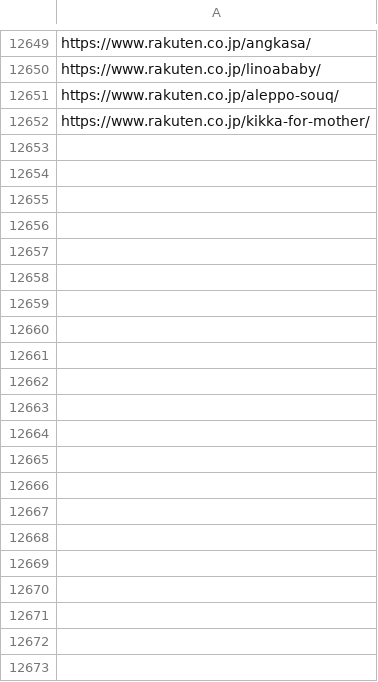
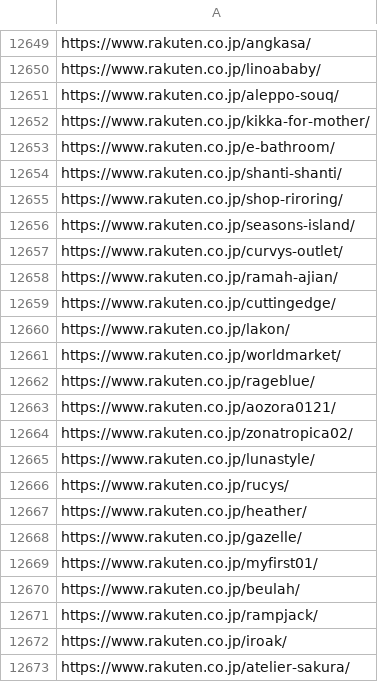
Before and after one commit to toaruman/PROLE, a CSV file: rakuten_scraping.csv, drawn as a sheet; only a part is shown, gaps mark what is left out; the diff names each change by its address in the sheet, - before the commit and + after, or states it on an @@ line.

```diff
--- a/rakuten_scraping.csv
+++ b/rakuten_scraping.csv
+row 12653: https://www.rakuten.co.jp/e-bathroom/
+row 12654: https://www.rakuten.co.jp/shanti-shanti/
+row 12655: https://www.rakuten.co.jp/shop-riroring/
+row 12656: https://www.rakuten.co.jp/seasons-island/
+row 12657: https://www.rakuten.co.jp/curvys-outlet/
+row 12658: https://www.rakuten.co.jp/ramah-ajian/
+row 12659: https://www.rakuten.co.jp/cuttingedge/
+row 12660: https://www.rakuten.co.jp/lakon/
+row 12661: https://www.rakuten.co.jp/worldmarket/
+row 12662: https://www.rakuten.co.jp/rageblue/
+row 12663: https://www.rakuten.co.jp/aozora0121/
+row 12664: https://www.rakuten.co.jp/zonatropica02/
+row 12665: https://www.rakuten.co.jp/lunastyle/
+row 12666: https://www.rakuten.co.jp/rucys/
+row 12667: https://www.rakuten.co.jp/heather/
+row 12668: https://www.rakuten.co.jp/gazelle/
+row 12669: https://www.rakuten.co.jp/myfirst01/
+row 12670: https://www.rakuten.co.jp/beulah/
+row 12671: https://www.rakuten.co.jp/rampjack/
+row 12672: https://www.rakuten.co.jp/iroak/
+row 12673: https://www.rakuten.co.jp/atelier-sakura/
```
Also changed, not shown: 1 other file.
